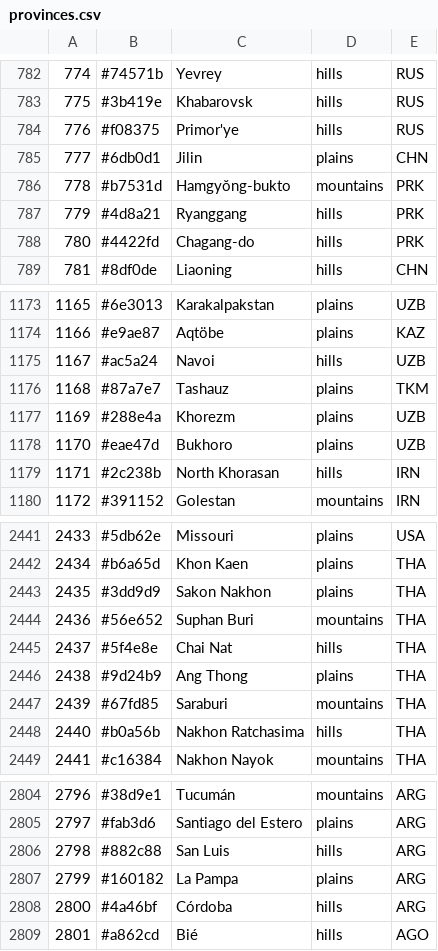
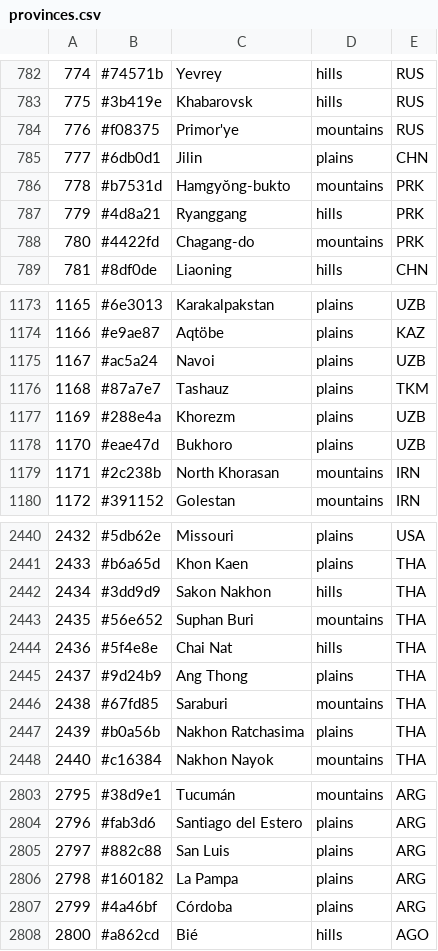
Before and after one commit to Yabani-hpg/untitled, a CSV file: data/provinces.csv, drawn as a sheet; only a part is shown, gaps mark what is left out; addresses are those after the commit; the diff covers the shown part only; the diff names each change by its address in the sheet, - before the commit and + after, or states it on an @@ line.

```diff
--- a/data/provinces.csv
+++ b/data/provinces.csv
-D784: hills
+D784: mountains
-D788: hills
+D788: mountains
-D1175: hills
+D1175: plains
-D1179: hills
+D1179: mountains
@@ column A renumbered from row 1246 down @@
-D2442: plains
+D2442: hills
-D2447: hills
+D2447: plains
-D2805: hills
+D2805: plains
-D2807: hills
+D2807: plains
```
Also changed, not shown: 1 removed row and 47 edited cells elsewhere in this file, data/adjacencies.csv, 5 other files.
